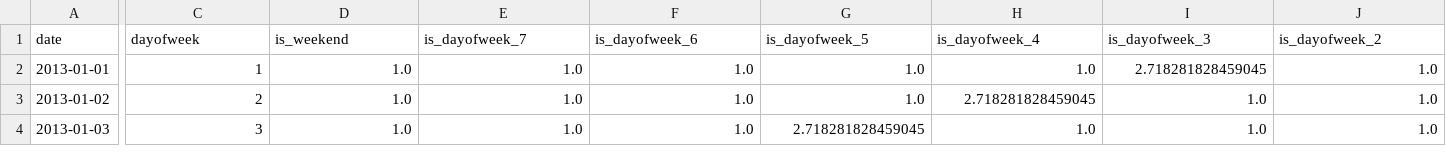
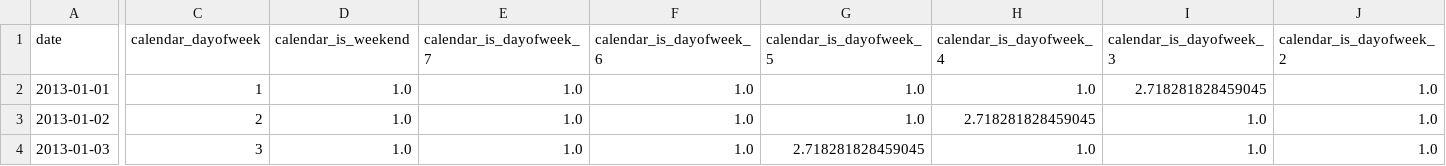
Before and after one commit to pettersonoaa/model_covariates, a CSV file: data/groupby_transactions_2.csv, drawn as a sheet; only a part is shown, gaps mark what is left out; the diff covers the shown part only; the diff names each change by its address in the sheet, - before the commit and + after, or states it on an @@ line.

```diff
--- a/data/groupby_transactions_2.csv
+++ b/data/groupby_transactions_2.csv
-C1: dayofweek
+C1: calendar_dayofweek
-D1: is_weekend
+D1: calendar_is_weekend
-E1: is_dayofweek_7
+E1: calendar_is_dayofweek_7
-F1: is_dayofweek_6
+F1: calendar_is_dayofweek_6
-G1: is_dayofweek_5
+G1: calendar_is_dayofweek_5
-H1: is_dayofweek_4
+H1: calendar_is_dayofweek_4
-I1: is_dayofweek_3
+I1: calendar_is_dayofweek_3
-J1: is_dayofweek_2
+J1: calendar_is_dayofweek_2
```
Also changed, not shown: 1 edited cell elsewhere in this file, 1 other file.
